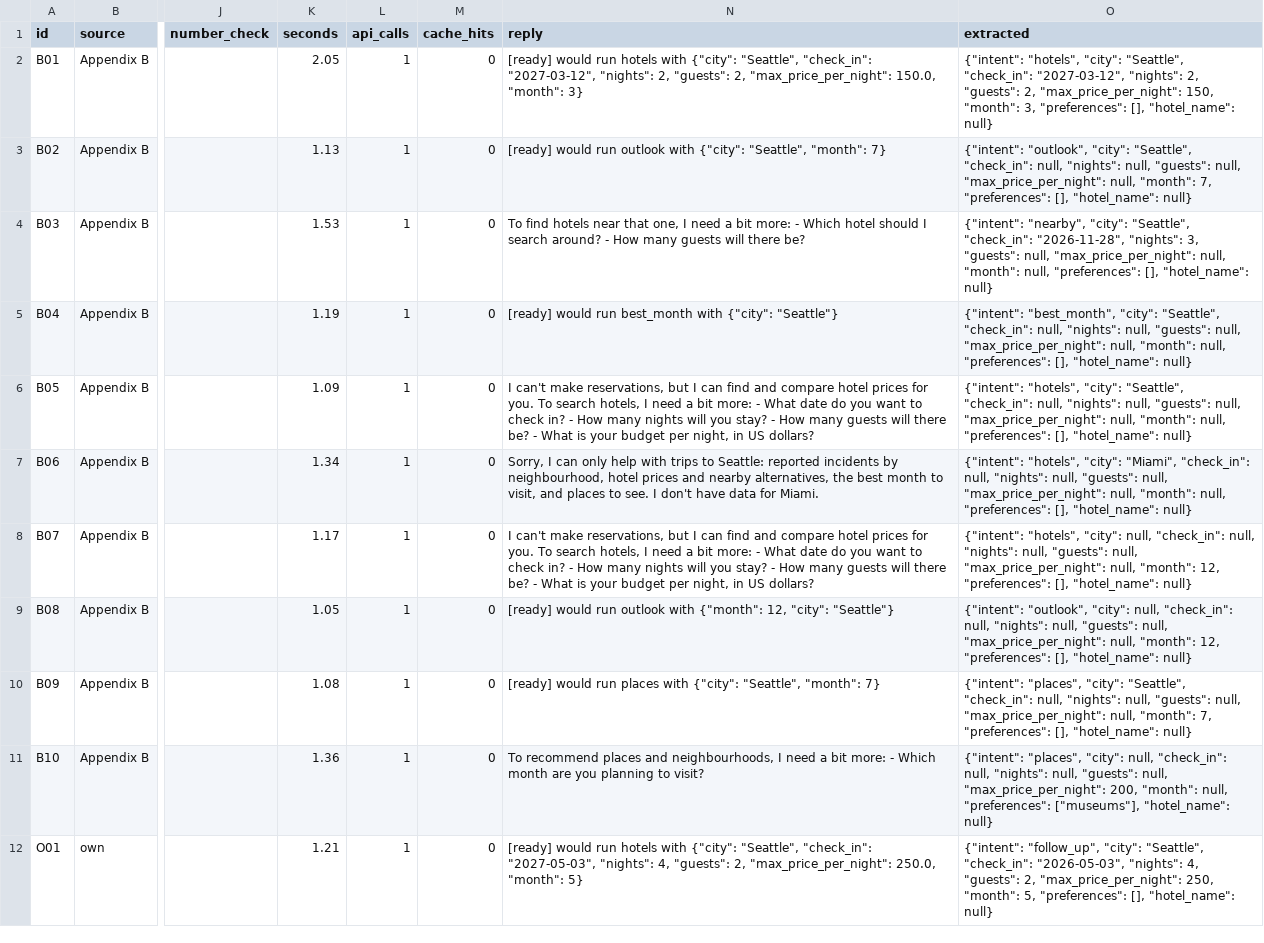
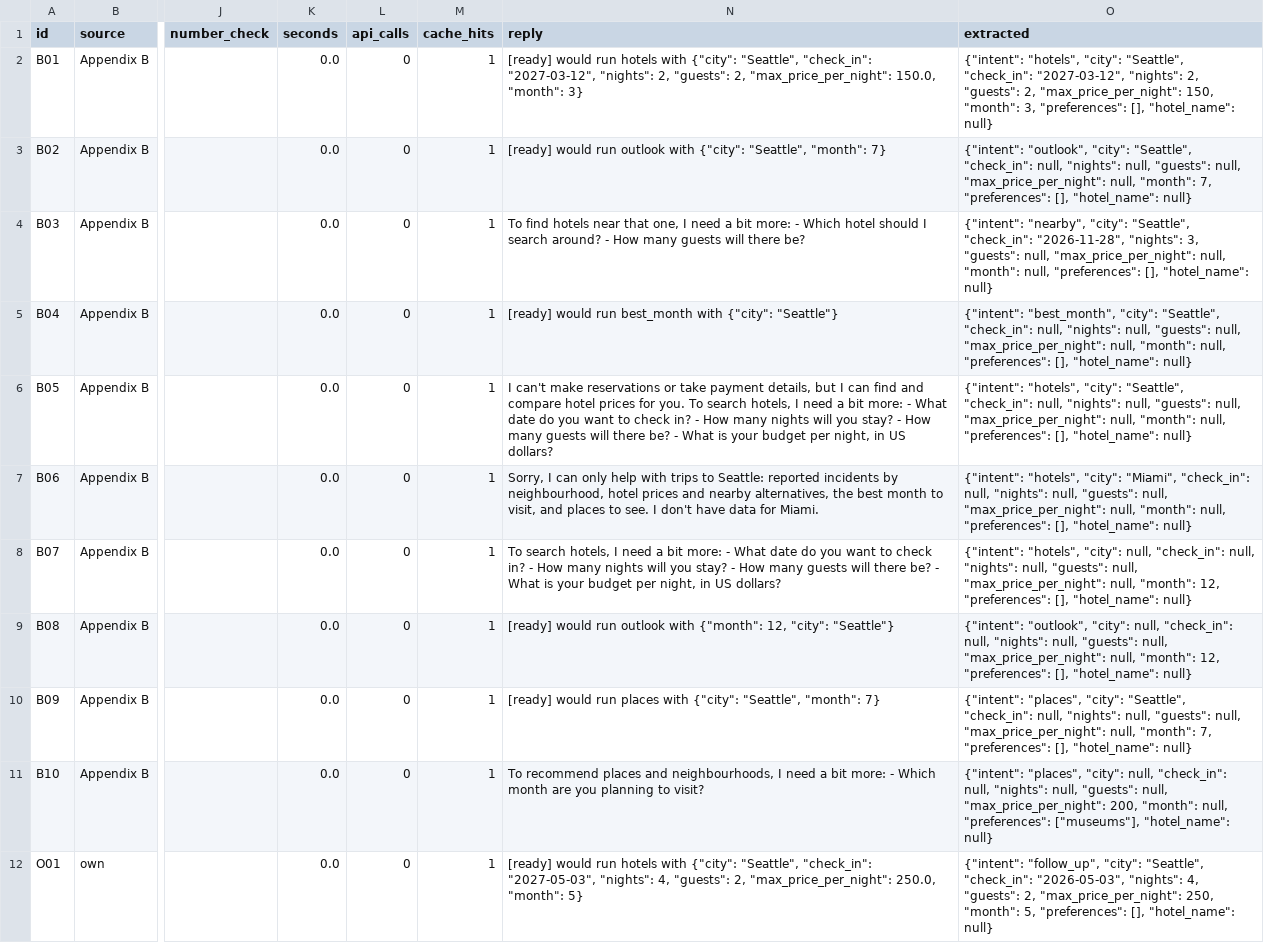
Before and after one commit to Alinejj/grp46-seattle, a CSV file: outputs/t7_evaluation.csv, drawn as a sheet; only a part is shown, gaps mark what is left out; the diff covers the shown part only; the diff names each change by its address in the sheet, - before the commit and + after, or states it on an @@ line.

Commit message:
Task 7: held-out cases; no-reservation/no-payment notice

```diff
--- a/outputs/t7_evaluation.csv
+++ b/outputs/t7_evaluation.csv
-K2 (seconds): 2.05
+K2 (seconds): 0.0
-L2:L12 (api_calls): 1
+L2:L12 (api_calls): 0
-M2:M12 (cache_hits): 0
+M2:M12 (cache_hits): 1
-K3 (seconds): 1.13
+K3 (seconds): 0.0
-K4 (seconds): 1.53
+K4 (seconds): 0.0
-K5 (seconds): 1.19
+K5 (seconds): 0.0
-K6 (seconds): 1.09
+K6 (seconds): 0.0
-N6 (reply): …can't make reservations, but I…
+N6 (reply): …can't make reservations or take payment details, but I…
-K7 (seconds): 1.34
+K7 (seconds): 0.0
-K8 (seconds): 1.17
+K8 (seconds): 0.0
-N8 (reply): I can't make reservations, but I can find and compare hotel prices for you. To search…
+N8 (reply): To search…
-K9 (seconds): 1.05
+K9 (seconds): 0.0
-K10 (seconds): 1.08
+K10 (seconds): 0.0
-K11 (seconds): 1.36
+K11 (seconds): 0.0
-K12 (seconds): 1.21
+K12 (seconds): 0.0
```
Also changed, not shown: 3 added rows and 33 edited cells elsewhere in this file, 3 other files.
